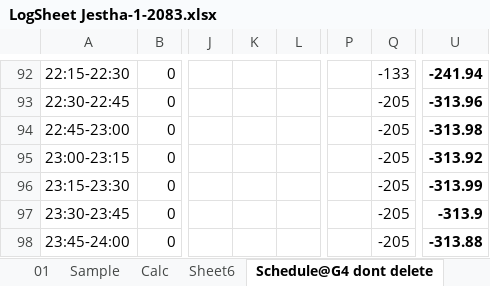
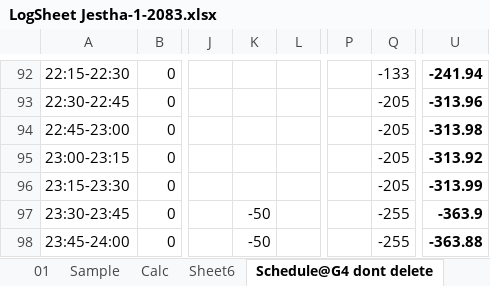
Before and after one commit to Bikramsth/LDC_DATA-ANALYZER, an Excel workbook: LDC_Data/Log Sheet 2083/LogSheet Jestha-1-2083.xlsx, sheet Schedule@G4 dont delete, drawn as a sheet; only a part is shown, gaps mark what is left out; values as stored, in another font and other column widths than the file's, no borders; the diff names each change by its address in the sheet, - before the commit and + after, or states it on an @@ line.

```diff
--- a/LDC_Data/Log Sheet 2083/LogSheet Jestha-1-2083.xlsx (sheet Schedule@G4 dont delete)
+++ b/LDC_Data/Log Sheet 2083/LogSheet Jestha-1-2083.xlsx (sheet Schedule@G4 dont delete)
-K97:K98: (empty)
+K97:K98: -50
-Q97:Q98: -205
+Q97:Q98: -255
-U97: -313.9
+U97: -363.9
-U98: -313.88
+U98: -363.88
```
Also changed, not shown: sheet Schedule@G4 dont delete (2).
